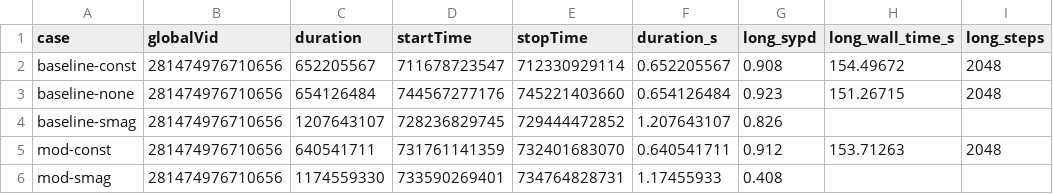
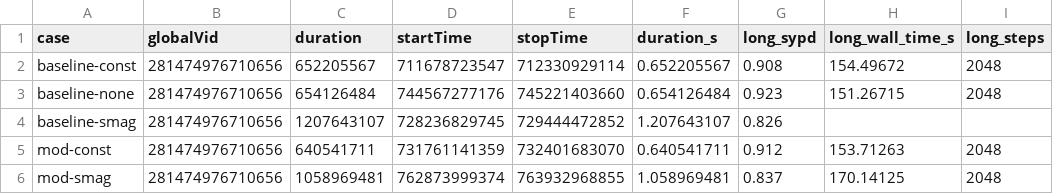
Before and after one commit to petebachant/clima-horizontal-diffusion, a CSV file: results/summary.csv, drawn as a sheet.

```diff
--- a/results/summary.csv
+++ b/results/summary.csv
@@ -5,2 +5,2 @@ baseline-smag,281474976710656,1207643107,728236829745,729444472852,1.207643107,0
 mod-const,281474976710656,640541711,731761141359,732401683070,0.640541711,0.912,153.71263,2048
-mod-smag,281474976710656,1174559330,733590269401,734764828731,1.17455933,0.408,,
+mod-smag,281474976710656,1058969481,762873999374,763932968855,1.058969481,0.837,170.14125,2048
```
Also changed, not shown: 2 other files.
